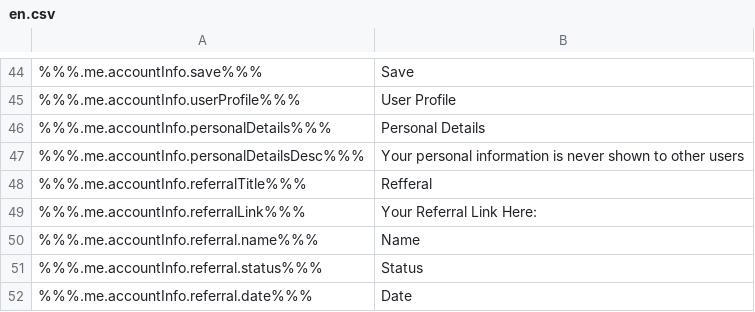
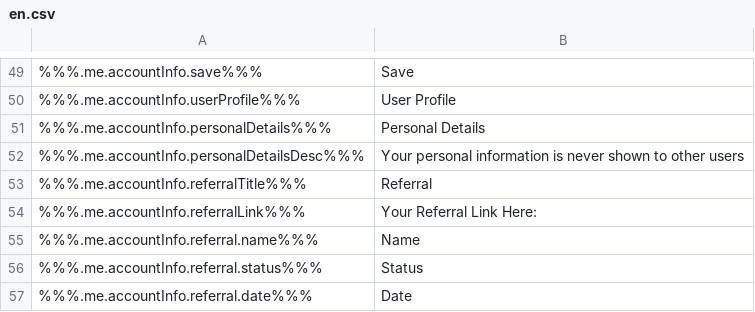
Before and after one commit to ninjadotorg/coin-exchange-i18n, a CSV file: store/en.csv, drawn as a sheet; only a part is shown, gaps mark what is left out; the diff covers the shown part only.

```diff
--- a/store/en.csv
+++ b/store/en.csv
@@ -47,3 +52,3 @@
 %%%.me.accountInfo.personalDetailsDesc%%%,"Your personal information is never shown to other users"
-%%%.me.accountInfo.referralTitle%%%,"Refferal"
+%%%.me.accountInfo.referralTitle%%%,"Referral"
 %%%.me.accountInfo.referralLink%%%,"Your Referral Link Here: "
```
Also changed, not shown: 15 added rows and 2 edited cells elsewhere in this file, 4 other files.
